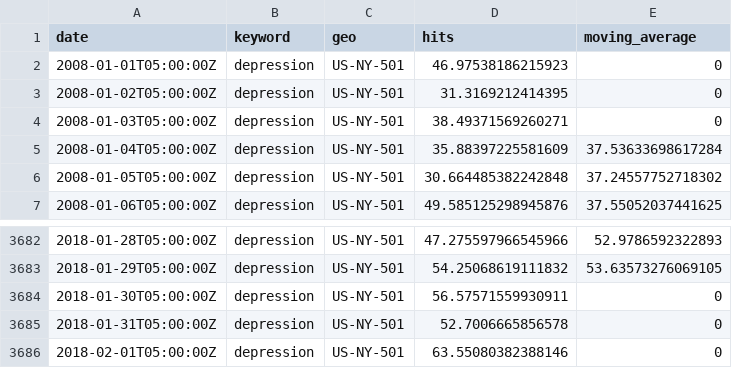
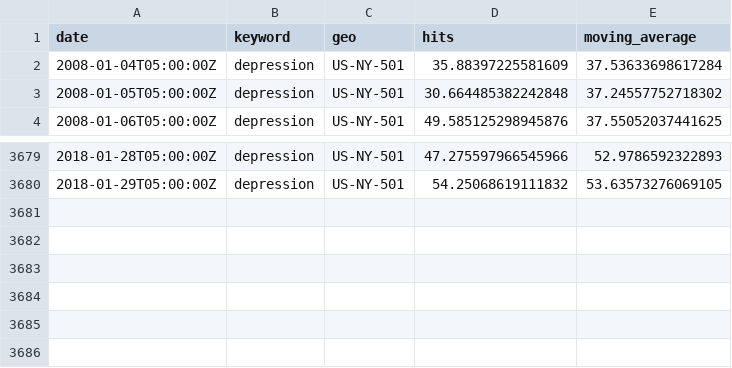
Before and after one commit to R-Qiu/CS50-Final-Project, a CSV file: trends_data/nyc_mvavg_depression_gtrends_2008-2017.csv, drawn as a sheet; only a part is shown, gaps mark what is left out; the diff names each change by its address in the sheet, - before the commit and + after, or states it on an @@ line.

```diff
--- a/trends_data/nyc_mvavg_depression_gtrends_2008-2017.csv
+++ b/trends_data/nyc_mvavg_depression_gtrends_2008-2017.csv
-row 2: 2008-01-01T05:00:00Z | depression | US-NY-501 | 46.97538186215923 | 0
-row 3: 2008-01-02T05:00:00Z | depression | US-NY-501 | 31.3169212414395 | 0
-row 4: 2008-01-03T05:00:00Z | depression | US-NY-501 | 38.49371569260271 | 0
-row 3684: 2018-01-30T05:00:00Z | depression | US-NY-501 | 56.57571559930911 | 0
-row 3685: 2018-01-31T05:00:00Z | depression | US-NY-501 | 52.7006665856578 | 0
-row 3686: 2018-02-01T05:00:00Z | depression | US-NY-501 | 63.55080382388146 | 0
```
Also changed, not shown: trends_data/boston_mvavg_depression_gtrends_2008-2017.csv, trends_data/la_mvavg_depression_gtrends_2008-2017.csv, 4 other files.
